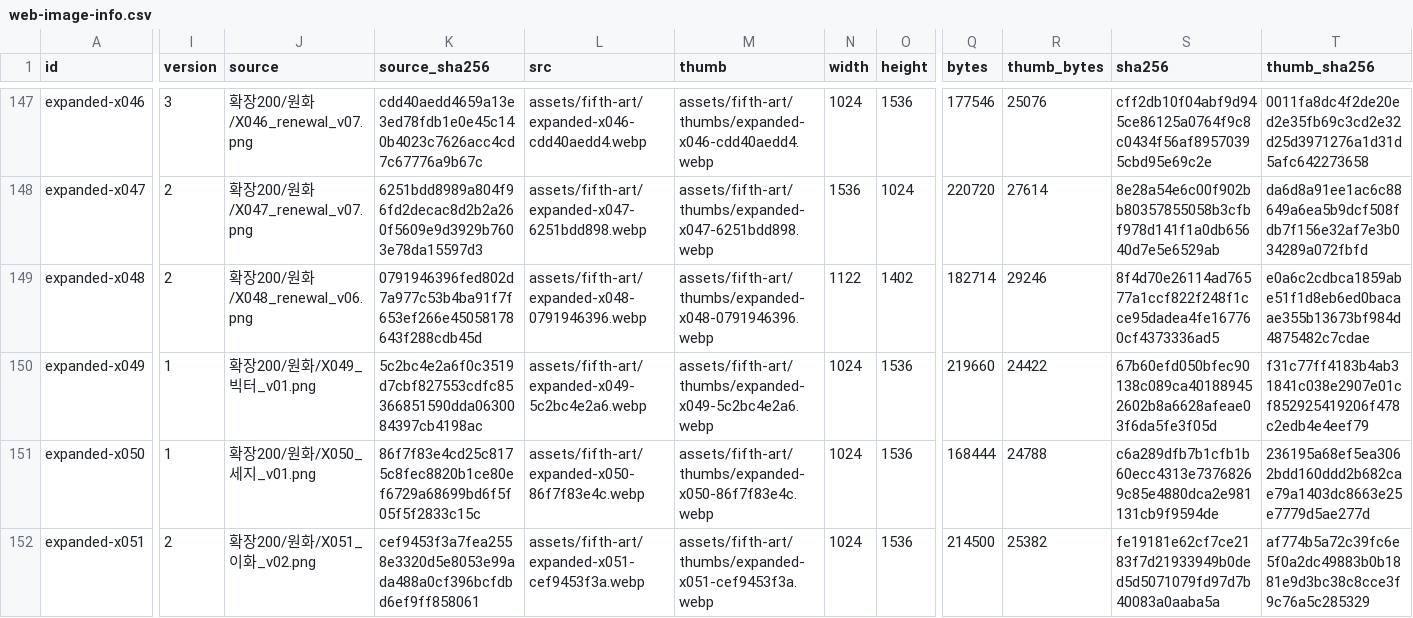
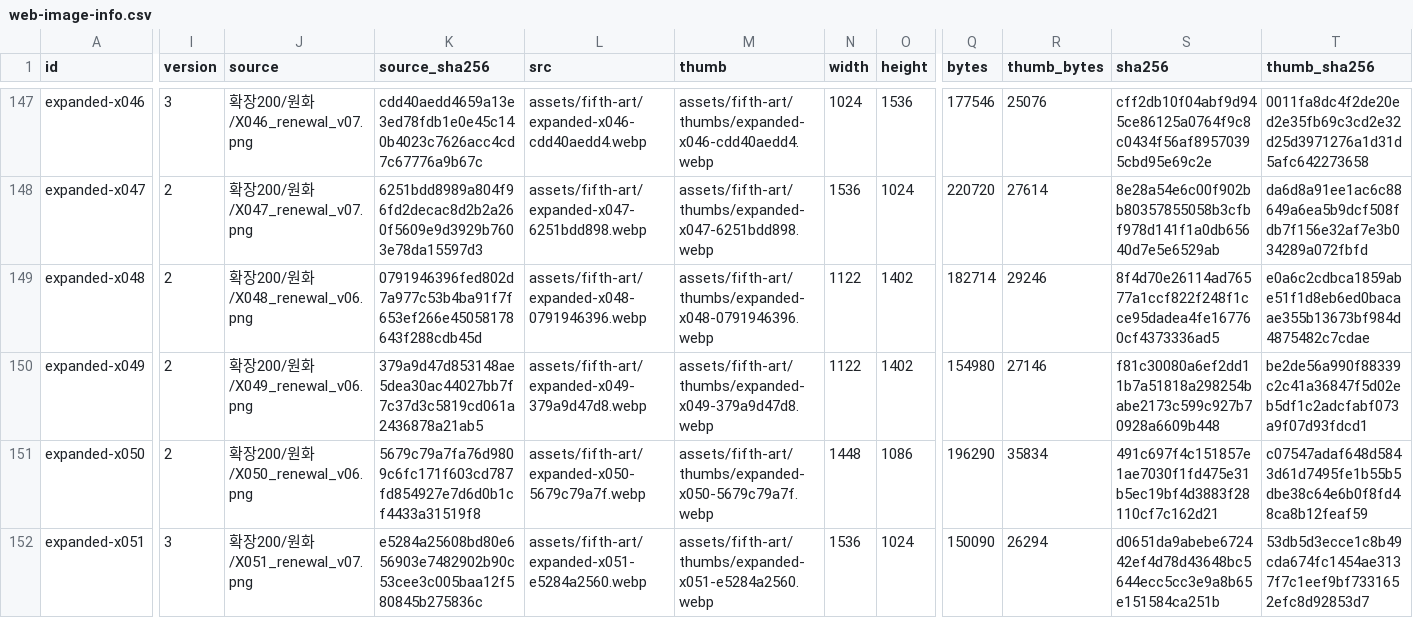
Before and after one commit to whtdrgongmail/MEJEwiki, a CSV file: fewk/assets/fifth-art/web-image-info.csv, drawn as a sheet; only a part is shown, gaps mark what is left out; the diff covers the shown part only; the diff names each change by its address in the sheet, - before the commit and + after, or states it on an @@ line.

Commit message:
Renew FEWK makers and dimension workflow artwork (batch22)

```diff
--- a/fewk/assets/fifth-art/web-image-info.csv
+++ b/fewk/assets/fifth-art/web-image-info.csv
-I150:I151 (version): 1
+I150:I151 (version): 2
-J150 (source): 확장200/원화/X049_빅터_v01.png
+J150 (source): 확장200/원화/X049_renewal_v06.png
-K150 (source_sha256): 5c2bc4e2a6f0c3519d7cbf827553cdfc85366851590dda0630084397cb4198ac
+K150 (source_sha256): 379a9d47d853148ae5dea30ac44027bb7f7c37d3c5819cd061a2436878a21ab5
-L150 (src): assets/fifth-art/expanded-x049-5c2bc4e2a6.webp
+L150 (src): assets/fifth-art/expanded-x049-379a9d47d8.webp
-M150 (thumb): assets/fifth-art/thumbs/expanded-x049-5c2bc4e2a6.webp
+M150 (thumb): assets/fifth-art/thumbs/expanded-x049-379a9d47d8.webp
-N150 (width): 1024
+N150 (width): 1122
-O150 (height): 1536
+O150 (height): 1402
-Q150 (bytes): 219660
+Q150 (bytes): 154980
-R150 (thumb_bytes): 24422
+R150 (thumb_bytes): 27146
-S150 (sha256): 67b60efd050bfec90138c089ca401889452602b8a6628afeae03f6da5fe3f05d
+S150 (sha256): f81c30080a6ef2dd11b7a51818a298254babe2173c599c927b70928a6609b448
-T150 (thumb_sha256): f31c77ff4183b4ab31841c038e2907e01cf852925419206f478c2edb4e4eef79
+T150 (thumb_sha256): be2de56a990f88339c2c41a36847f5d02eb5df1c2adcfabf073a9f07d93fdcd1
-J151 (source): 확장200/원화/X050_세지_v01.png
+J151 (source): 확장200/원화/X050_renewal_v06.png
-K151 (source_sha256): 86f7f83e4cd25c8175c8fec8820b1ce80ef6729a68699bd6f5f05f5f2833c15c
+K151 (source_sha256): 5679c79a7fa76d9809c6fc171f603cd787fd854927e7d6d0b1cf4433a31519f8
-L151 (src): assets/fifth-art/expanded-x050-86f7f83e4c.webp
+L151 (src): assets/fifth-art/expanded-x050-5679c79a7f.webp
-M151 (thumb): assets/fifth-art/thumbs/expanded-x050-86f7f83e4c.webp
+M151 (thumb): assets/fifth-art/thumbs/expanded-x050-5679c79a7f.webp
-N151 (width): 1024
+N151 (width): 1448
-O151 (height): 1536
+O151 (height): 1086
-Q151 (bytes): 168444
+Q151 (bytes): 196290
-R151 (thumb_bytes): 24788
+R151 (thumb_bytes): 35834
-S151 (sha256): c6a289dfb7b1cfb1b60ecc4313e73768269c85e4880dca2e981131cb9f9594de
+S151 (sha256): 491c697f4c151857e1ae7030f1fd475e31b5ec19bf4d3883f28110cf7c162d21
-T151 (thumb_sha256): 236195a68ef5ea3062bdd160ddd2b682cae79a1403dc8663e25e7779d5ae277d
+T151 (thumb_sha256): c07547adaf648d5843d61d7495fe1b55b5dbe38c64e6b0f8fd48ca8b12feaf59
-I152 (version): 2
+I152 (version): 3
-J152 (source): 확장200/원화/X051_이화_v02.png
+J152 (source): 확장200/원화/X051_renewal_v07.png
-K152 (source_sha256): cef9453f3a7fea2558e3320d5e8053e99ada488a0cf396bcfdbd6ef9ff858061
+K152 (source_sha256): e5284a25608bd80e656903e7482902b90c53cee3c005baa12f580845b275836c
-L152 (src): assets/fifth-art/expanded-x051-cef9453f3a.webp
+L152 (src): assets/fifth-art/expanded-x051-e5284a2560.webp
-M152 (thumb): assets/fifth-art/thumbs/expanded-x051-cef9453f3a.webp
+M152 (thumb): assets/fifth-art/thumbs/expanded-x051-e5284a2560.webp
-N152 (width): 1024
+N152 (width): 1536
-O152 (height): 1536
+O152 (height): 1024
-Q152 (bytes): 214500
+Q152 (bytes): 150090
-R152 (thumb_bytes): 25382
+R152 (thumb_bytes): 26294
-S152 (sha256): fe19181e62cf7ce2183f7d21933949b0ded5d5071079fd97d7b40083a0aaba5a
+S152 (sha256): d0651da9abebe672442ef4d78d43648bc5644ecc5cc3e9a8b65e151584ca251b
-T152 (thumb_sha256): af774b5a72c39fc6e5f0a2dc49883b0b1881e9d3bc38c8cce3f9c76a5c285329
+T152 (thumb_sha256): 53db5d3ecce1c8b49cda674fc1454ae3137f7c1eef9bf7331652efc8d92853d7
```
Also changed, not shown: 29 edited cells elsewhere in this file, 13 other files.
